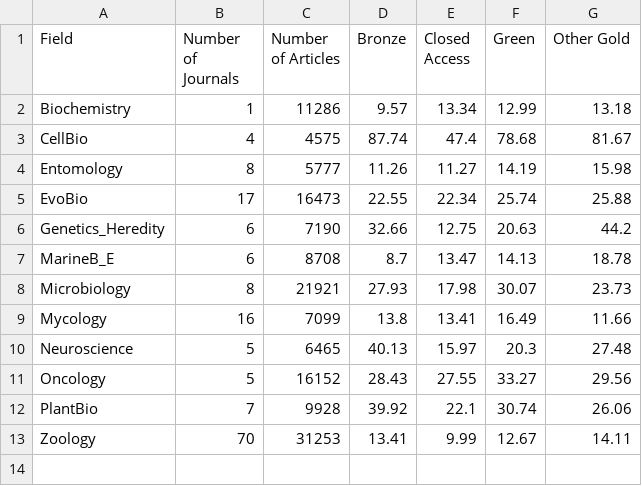
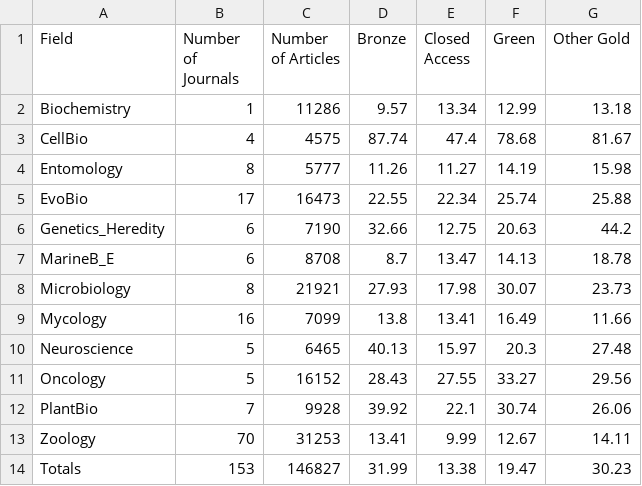
Before and after one commit to AUCompBio/OA_2021_AU, a CSV file: outputs/stats/Table1_Data_Summary.csv, drawn as a sheet; the diff names each change by its address in the sheet, - before the commit and + after, or states it on an @@ line.

Commit message:
update Table 1 output to include a totals row with grand means for Access Type

```diff
--- a/outputs/stats/Table1_Data_Summary.csv
+++ b/outputs/stats/Table1_Data_Summary.csv
+row 14: Totals | 153 | 146827 | 31.99 | 13.38 | 19.47 | 30.23
```
Also changed, not shown: 1 other file.
